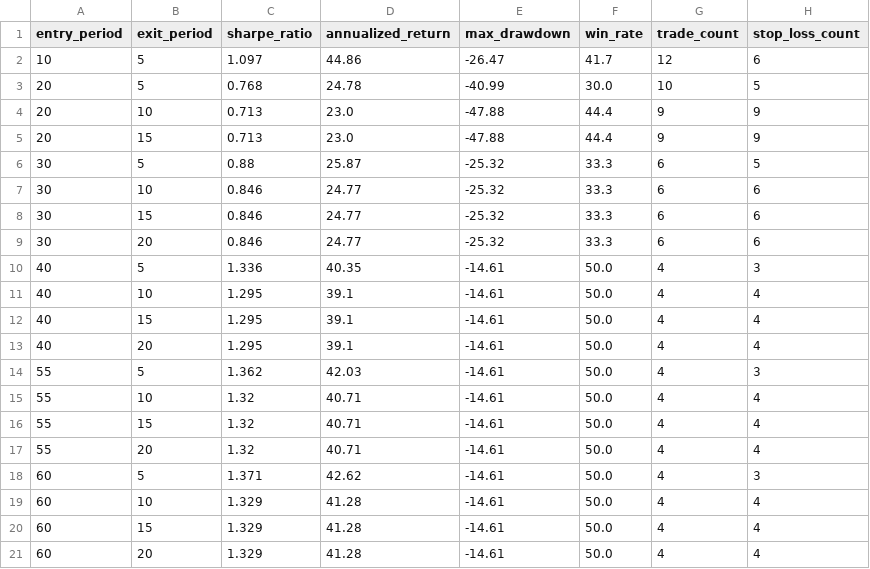
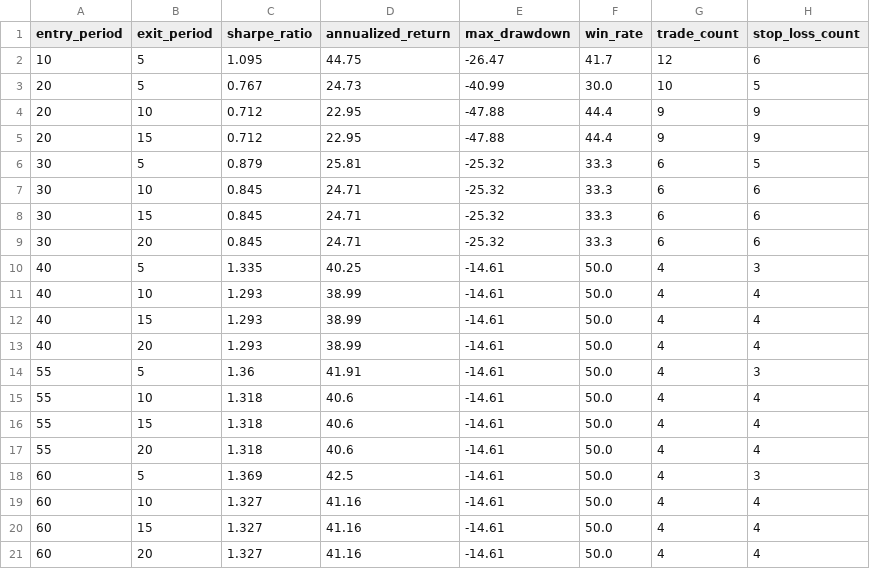
Before and after one commit to wangmx816/turtle-quant-strategy, a CSV file: output/param_grid_002202.csv, drawn as a sheet.

```diff
--- a/output/param_grid_002202.csv
+++ b/output/param_grid_002202.csv
@@ -1,21 +1,21 @@
 entry_period,exit_period,sharpe_ratio,annualized_return,max_drawdown,win_rate,trade_count,stop_loss_count
-10,5,1.097,44.86,-26.47,41.7,12,6
-20,5,0.768,24.78,-40.99,30.0,10,5
-20,10,0.713,23.0,-47.88,44.4,9,9
-20,15,0.713,23.0,-47.88,44.4,9,9
-30,5,0.88,25.87,-25.32,33.3,6,5
-30,10,0.846,24.77,-25.32,33.3,6,6
-30,15,0.846,24.77,-25.32,33.3,6,6
-30,20,0.846,24.77,-25.32,33.3,6,6
-40,5,1.336,40.35,-14.61,50.0,4,3
-40,10,1.295,39.1,-14.61,50.0,4,4
-40,15,1.295,39.1,-14.61,50.0,4,4
-40,20,1.295,39.1,-14.61,50.0,4,4
-55,5,1.362,42.03,-14.61,50.0,4,3
-55,10,1.32,40.71,-14.61,50.0,4,4
-55,15,1.32,40.71,-14.61,50.0,4,4
-55,20,1.32,40.71,-14.61,50.0,4,4
-60,5,1.371,42.62,-14.61,50.0,4,3
-60,10,1.329,41.28,-14.61,50.0,4,4
-60,15,1.329,41.28,-14.61,50.0,4,4
-60,20,1.329,41.28,-14.61,50.0,4,4
+10,5,1.095,44.75,-26.47,41.7,12,6
+20,5,0.767,24.73,-40.99,30.0,10,5
+20,10,0.712,22.95,-47.88,44.4,9,9
+20,15,0.712,22.95,-47.88,44.4,9,9
+30,5,0.879,25.81,-25.32,33.3,6,5
+30,10,0.845,24.71,-25.32,33.3,6,6
+30,15,0.845,24.71,-25.32,33.3,6,6
+30,20,0.845,24.71,-25.32,33.3,6,6
+40,5,1.335,40.25,-14.61,50.0,4,3
+40,10,1.293,38.99,-14.61,50.0,4,4
+40,15,1.293,38.99,-14.61,50.0,4,4
+40,20,1.293,38.99,-14.61,50.0,4,4
+55,5,1.36,41.91,-14.61,50.0,4,3
+55,10,1.318,40.6,-14.61,50.0,4,4
+55,15,1.318,40.6,-14.61,50.0,4,4
+55,20,1.318,40.6,-14.61,50.0,4,4
+60,5,1.369,42.5,-14.61,50.0,4,3
+60,10,1.327,41.16,-14.61,50.0,4,4
+60,15,1.327,41.16,-14.61,50.0,4,4
+60,20,1.327,41.16,-14.61,50.0,4,4
```
Also changed, not shown: data/002202_daily.csv, output/comparison.csv, 4 other files.
